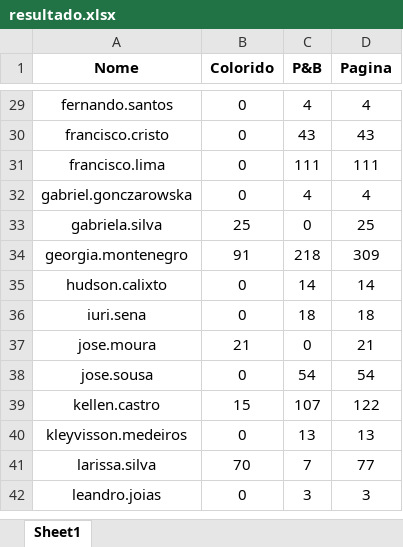
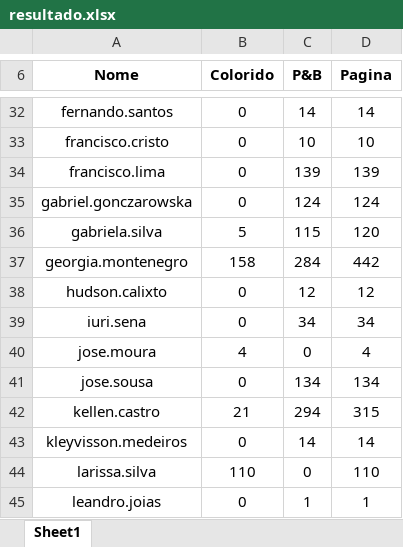
Before and after one commit to alsguert/excel-automation-impressoras, an Excel workbook: salvos/resultado.xlsx, sheet Sheet1, drawn as a sheet; only a part is shown, gaps mark what is left out; values as stored, in another font and other column widths than the file's, no borders; charts and pictures not drawn; addresses are those after the commit; the diff covers the shown part only; the diff names each change by its address in the sheet, - before the commit and + after, or states it on an @@ line.

```diff
--- a/salvos/resultado.xlsx (sheet Sheet1)
+++ b/salvos/resultado.xlsx (sheet Sheet1)
-C32 (P&B): 4
+C32 (P&B): 14
-D32 (Pagina): 4
+D32 (Pagina): 14
-C33 (P&B): 43
+C33 (P&B): 10
-D33 (Pagina): 43
+D33 (Pagina): 10
-C34 (P&B): 111
+C34 (P&B): 139
-D34 (Pagina): 111
+D34 (Pagina): 139
-C35 (P&B): 4
+C35 (P&B): 124
-D35 (Pagina): 4
+D35 (Pagina): 124
-B36 (Colorido): 25
+B36 (Colorido): 5
-C36 (P&B): 0
+C36 (P&B): 115
-D36 (Pagina): 25
+D36 (Pagina): 120
-B37 (Colorido): 91
+B37 (Colorido): 158
-C37 (P&B): 218
+C37 (P&B): 284
-D37 (Pagina): 309
+D37 (Pagina): 442
-C38 (P&B): 14
+C38 (P&B): 12
-D38 (Pagina): 14
+D38 (Pagina): 12
-C39 (P&B): 18
+C39 (P&B): 34
-D39 (Pagina): 18
+D39 (Pagina): 34
-B40 (Colorido): 21
+B40 (Colorido): 4
-D40 (Pagina): 21
+D40 (Pagina): 4
-C41 (P&B): 54
+C41 (P&B): 134
-D41 (Pagina): 54
+D41 (Pagina): 134
-B42 (Colorido): 15
+B42 (Colorido): 21
-C42 (P&B): 107
+C42 (P&B): 294
-D42 (Pagina): 122
+D42 (Pagina): 315
-C43 (P&B): 13
+C43 (P&B): 14
-D43 (Pagina): 13
+D43 (Pagina): 14
-B44 (Colorido): 70
+B44 (Colorido): 110
-C44 (P&B): 7
+C44 (P&B): 0
-D44 (Pagina): 77
+D44 (Pagina): 110
-C45 (P&B): 3
+C45 (P&B): 1
-D45 (Pagina): 3
+D45 (Pagina): 1
```
Also changed, not shown: 18 added rows, 6 removed rows and 114 edited cells elsewhere in this sheet, charts or pictures, 3 other files.
